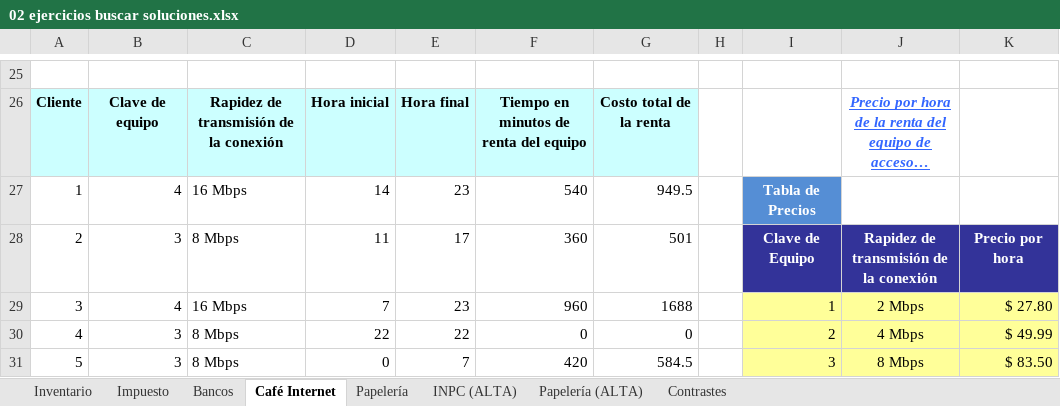
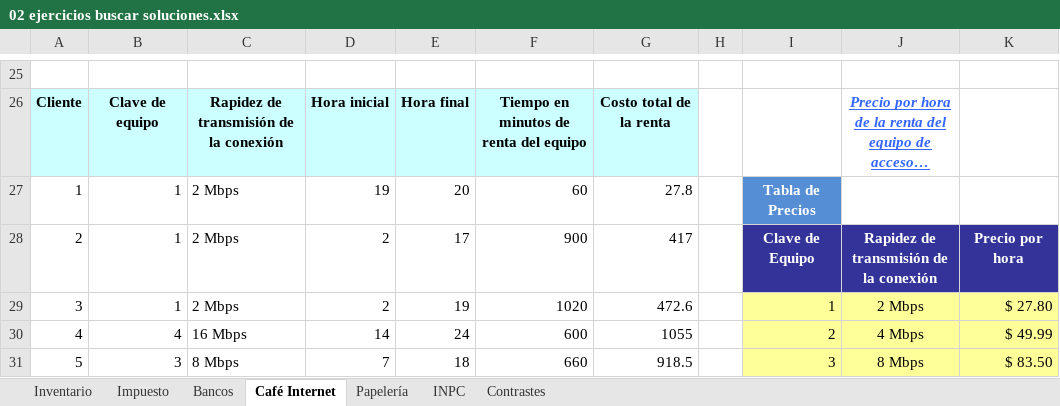
Before and after one commit to BernardoMB/HCPE, an Excel workbook: Parcial 1/Ejercicios/02 ejercicios buscar soluciones.xlsx, sheet Café Internet, drawn as a sheet; only a part is shown, gaps mark what is left out; long unchanged cells end in …; values as stored, in another font and other column widths than the file's, no borders; charts and pictures not drawn; the diff covers the shown part only; the diff names each change by its address in the sheet, - before the commit and + after, or states it on an @@ line.

```diff
--- a/Parcial 1/Ejercicios/02 ejercicios buscar soluciones.xlsx (sheet Café Internet)
+++ b/Parcial 1/Ejercicios/02 ejercicios buscar soluciones.xlsx (sheet Café Internet)
-sheet tab: INPC (ALTA)
+sheet tab: INPC
-sheet tab: Papelería (ALTA)
-B27: 4
+B27: 1
-C27: 16 Mbps
+C27: 2 Mbps
-D27: 14
+D27: 19
-E27: 23
+E27: 20
-F27: 540
+F27: 60
-G27: 949.5
+G27: 27.8
-B28: 3
+B28: 1
-C28: 8 Mbps
+C28: 2 Mbps
-D28: 11
+D28: 2
-F28: 360
+F28: 900
-G28: 501
+G28: 417
-B29: 4
+B29: 1
-C29: 16 Mbps
+C29: 2 Mbps
-D29: 7
+D29: 2
-E29: 23
+E29: 19
-F29: 960
+F29: 1020
-G29: 1688
+G29: 472.6
-B30: 3
+B30: 4
-C30: 8 Mbps
+C30: 16 Mbps
-D30: 22
+D30: 14
-E30: 22
+E30: 24
-F30: 0
+F30: 600
-G30: 0
+G30: 1055
-D31: 0
+D31: 7
-E31: 7
+E31: 18
-F31: 420
+F31: 660
-G31: 584.5
+G31: 918.5
```
Also changed, not shown: 19 added rows, 19 removed rows and 28 edited cells elsewhere in this sheet, sheet Inventario, sheet Impuesto, charts or pictures, Parcial 1/Clases/03/Estilos de graficas.xlsx, Parcial 1/Ejercicios/01 ejercicios basicos soluciones.xlsx, 10 other files.
